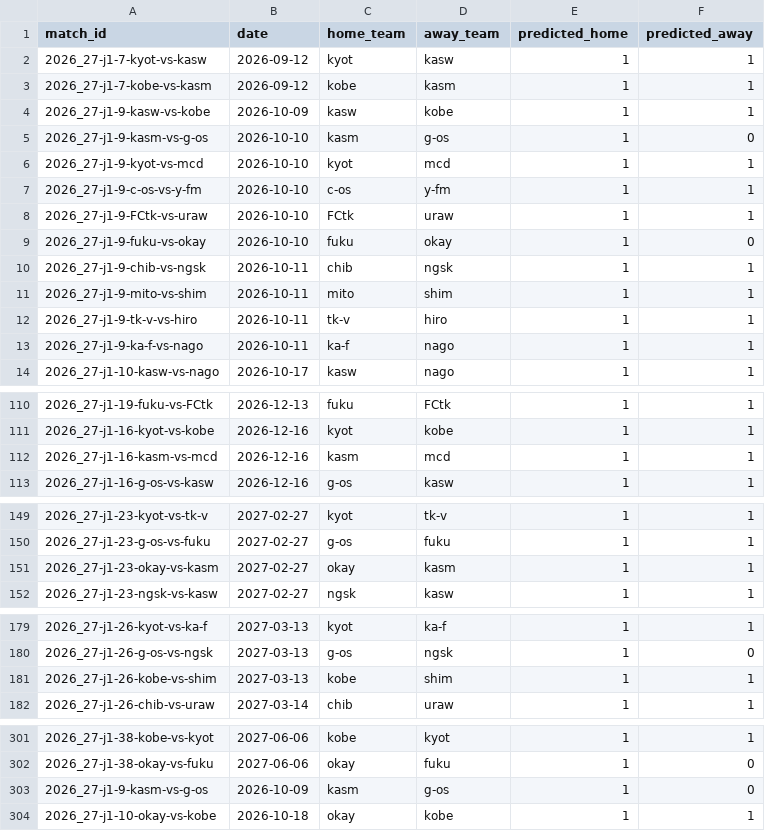
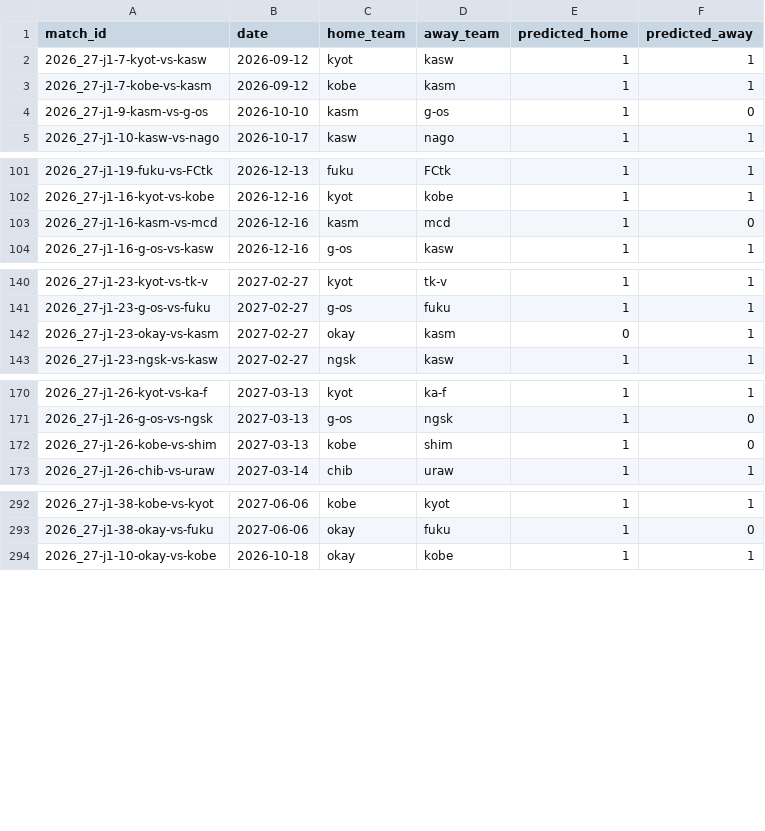
Before and after one commit to akiokuyama/J1League_score_prediction_site, a CSV file: outputs/all_unplayed_predictions.csv, drawn as a sheet; only a part is shown, gaps mark what is left out; the diff covers the shown part only.

```diff
--- a/outputs/all_unplayed_predictions.csv
+++ b/outputs/all_unplayed_predictions.csv
@@ -3,12 +3,3 @@ match_id,date,home_team,away_team,predicted_home,predicted_away
 2026_27-j1-7-kobe-vs-kasm,2026-09-12,kobe,kasm,1,1
-2026_27-j1-9-kasw-vs-kobe,2026-10-09,kasw,kobe,1,1
 2026_27-j1-9-kasm-vs-g-os,2026-10-10,kasm,g-os,1,0
-2026_27-j1-9-kyot-vs-mcd,2026-10-10,kyot,mcd,1,1
-2026_27-j1-9-c-os-vs-y-fm,2026-10-10,c-os,y-fm,1,1
-2026_27-j1-9-FCtk-vs-uraw,2026-10-10,FCtk,uraw,1,1
-2026_27-j1-9-fuku-vs-okay,2026-10-10,fuku,okay,1,0
-2026_27-j1-9-chib-vs-ngsk,2026-10-11,chib,ngsk,1,1
-2026_27-j1-9-mito-vs-shim,2026-10-11,mito,shim,1,1
-2026_27-j1-9-tk-v-vs-hiro,2026-10-11,tk-v,hiro,1,1
-2026_27-j1-9-ka-f-vs-nago,2026-10-11,ka-f,nago,1,1
 2026_27-j1-10-kasw-vs-nago,2026-10-17,kasw,nago,1,1
@@ -111,3 +102,3 @@ match_id,date,home_team,away_team,predicted_home,predicted_away
 2026_27-j1-16-kyot-vs-kobe,2026-12-16,kyot,kobe,1,1
-2026_27-j1-16-kasm-vs-mcd,2026-12-16,kasm,mcd,1,1
+2026_27-j1-16-kasm-vs-mcd,2026-12-16,kasm,mcd,1,0
 2026_27-j1-16-g-os-vs-kasw,2026-12-16,g-os,kasw,1,1
@@ -150,3 +141,3 @@ match_id,date,home_team,away_team,predicted_home,predicted_away
 2026_27-j1-23-g-os-vs-fuku,2027-02-27,g-os,fuku,1,1
-2026_27-j1-23-okay-vs-kasm,2027-02-27,okay,kasm,1,1
+2026_27-j1-23-okay-vs-kasm,2027-02-27,okay,kasm,0,1
 2026_27-j1-23-ngsk-vs-kasw,2027-02-27,ngsk,kasw,1,1
@@ -180,3 +171,3 @@ match_id,date,home_team,away_team,predicted_home,predicted_away
 2026_27-j1-26-g-os-vs-ngsk,2027-03-13,g-os,ngsk,1,0
-2026_27-j1-26-kobe-vs-shim,2027-03-13,kobe,shim,1,1
+2026_27-j1-26-kobe-vs-shim,2027-03-13,kobe,shim,1,0
 2026_27-j1-26-chib-vs-uraw,2027-03-14,chib,uraw,1,1
@@ -302,3 +293,2 @@ match_id,date,home_team,away_team,predicted_home,predicted_away
 2026_27-j1-38-okay-vs-fuku,2027-06-06,okay,fuku,1,0
-2026_27-j1-9-kasm-vs-g-os,2026-10-09,kasm,g-os,1,0
 2026_27-j1-10-okay-vs-kobe,2026-10-18,okay,kobe,1,1
```
Also changed, not shown: 2 edited cells elsewhere in this file, Data/features/match_features_2026_27_j1.csv, Data/processed/player_stats_2026_27_j1_clean.csv, 31 other files.
